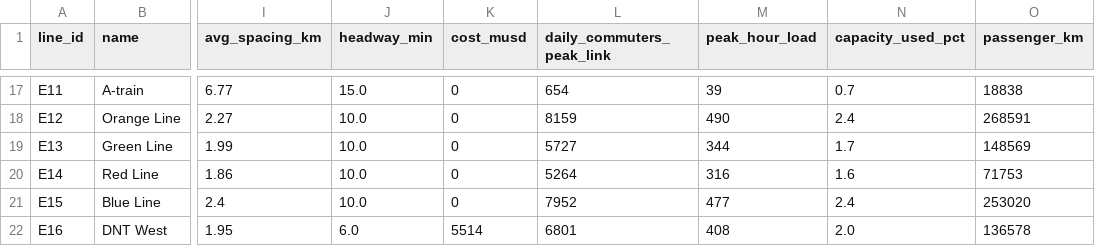
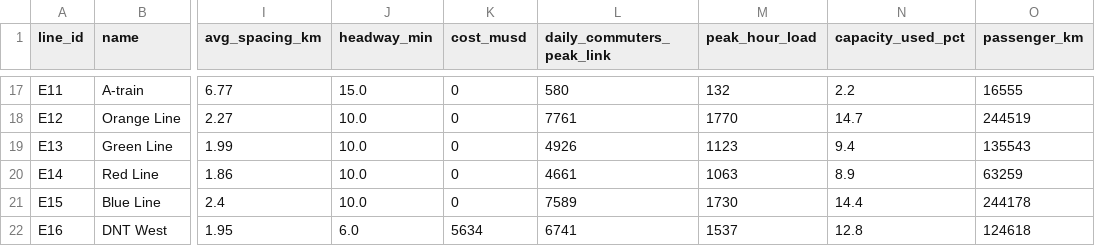
Before and after one commit to dgoodenough/dfw-transit, a CSV file: results/right_sized/lines.csv, drawn as a sheet; only a part is shown, gaps mark what is left out; the diff covers the shown part only; the diff names each change by its address in the sheet, - before the commit and + after, or states it on an @@ line.

```diff
--- a/results/right_sized/lines.csv
+++ b/results/right_sized/lines.csv
-L17 (daily_commuters_peak_link): 654
+L17 (daily_commuters_peak_link): 580
-M17 (peak_hour_load): 39
+M17 (peak_hour_load): 132
-N17 (capacity_used_pct): 0.7
+N17 (capacity_used_pct): 2.2
-O17 (passenger_km): 18838
+O17 (passenger_km): 16555
-L18 (daily_commuters_peak_link): 8159
+L18 (daily_commuters_peak_link): 7761
-M18 (peak_hour_load): 490
+M18 (peak_hour_load): 1770
-N18 (capacity_used_pct): 2.4
+N18 (capacity_used_pct): 14.7
-O18 (passenger_km): 268591
+O18 (passenger_km): 244519
-L19 (daily_commuters_peak_link): 5727
+L19 (daily_commuters_peak_link): 4926
-M19 (peak_hour_load): 344
+M19 (peak_hour_load): 1123
-N19 (capacity_used_pct): 1.7
+N19 (capacity_used_pct): 9.4
-O19 (passenger_km): 148569
+O19 (passenger_km): 135543
-L20 (daily_commuters_peak_link): 5264
+L20 (daily_commuters_peak_link): 4661
-M20 (peak_hour_load): 316
+M20 (peak_hour_load): 1063
-N20 (capacity_used_pct): 1.6
+N20 (capacity_used_pct): 8.9
-O20 (passenger_km): 71753
+O20 (passenger_km): 63259
-L21 (daily_commuters_peak_link): 7952
+L21 (daily_commuters_peak_link): 7589
-M21 (peak_hour_load): 477
+M21 (peak_hour_load): 1730
-N21 (capacity_used_pct): 2.4
+N21 (capacity_used_pct): 14.4
-O21 (passenger_km): 253020
+O21 (passenger_km): 244178
-K22 (cost_musd): 5514
+K22 (cost_musd): 5634
-L22 (daily_commuters_peak_link): 6801
+L22 (daily_commuters_peak_link): 6741
-M22 (peak_hour_load): 408
+M22 (peak_hour_load): 1537
-N22 (capacity_used_pct): 2.0
+N22 (capacity_used_pct): 12.8
-O22 (passenger_km): 136578
+O22 (passenger_km): 124618
```
Also changed, not shown: 172 edited cells elsewhere in this file, results/plan/lines.csv, results/plan/stations.csv, 3 other files.
